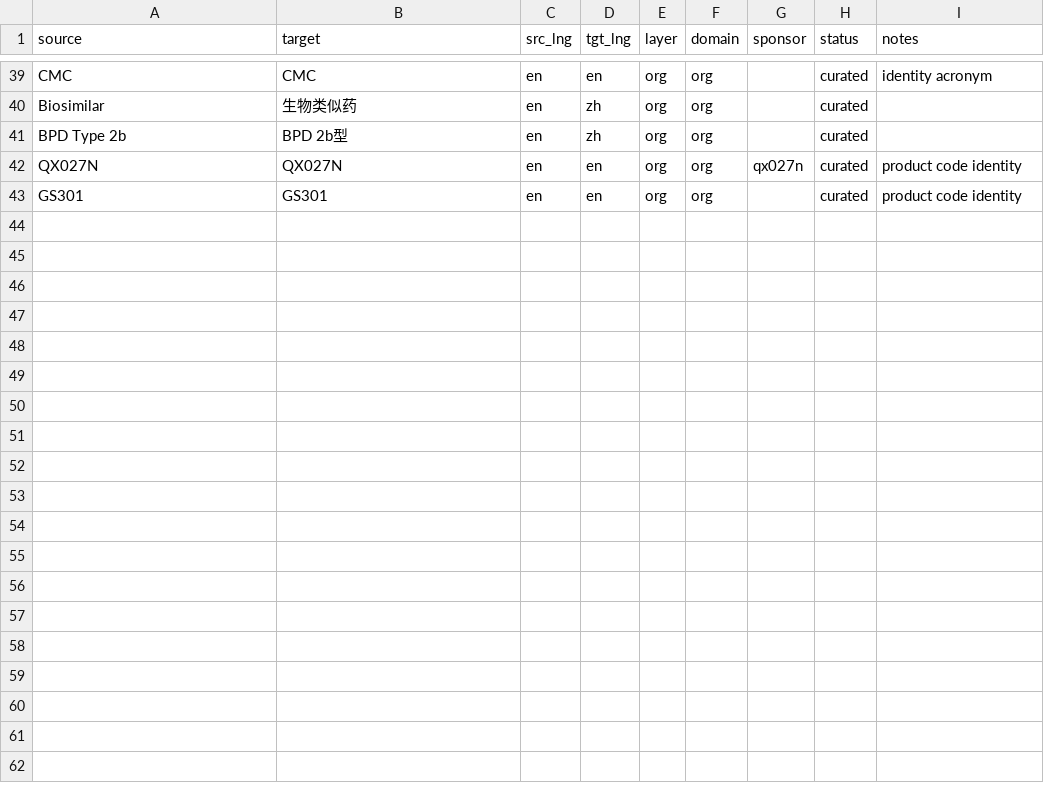
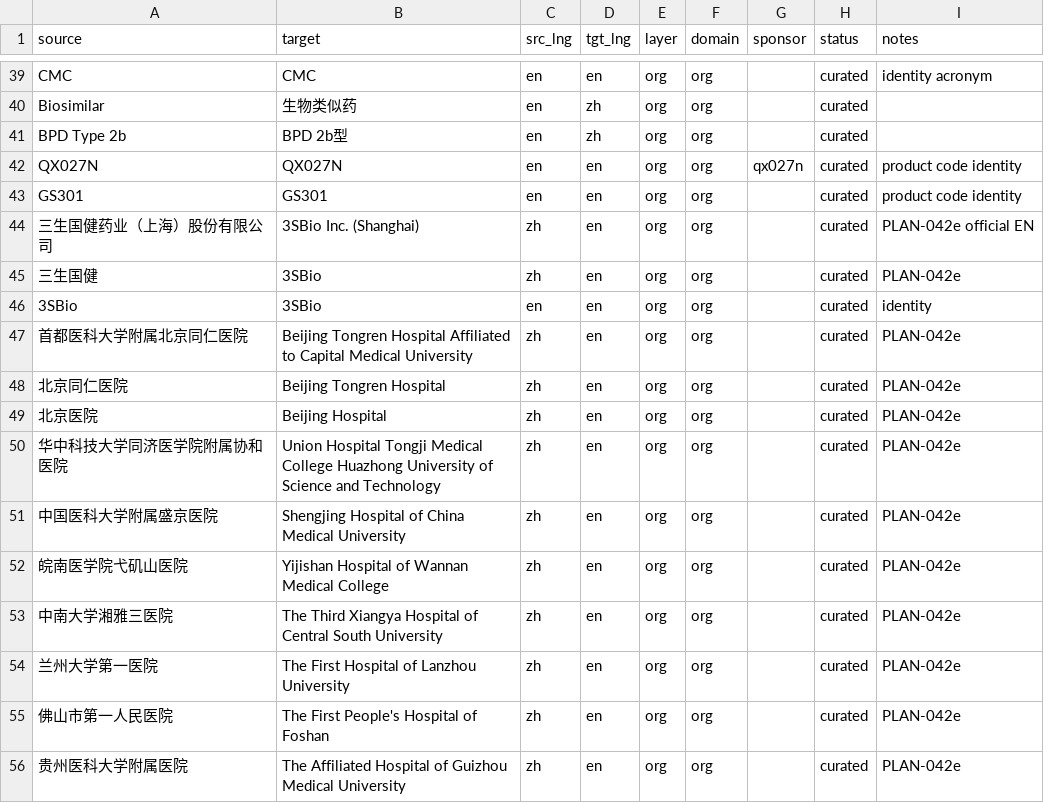
Before and after one commit to Charlie780405/Qyunslation, a CSV file: glossaries/org-proper-nouns.csv, drawn as a sheet; only a part is shown, gaps mark what is left out; the diff names each change by its address in the sheet, - before the commit and + after, or states it on an @@ line.

```diff
--- a/glossaries/org-proper-nouns.csv
+++ b/glossaries/org-proper-nouns.csv
+row 44: 三生国健药业（上海）股份有限公司 | 3SBio Inc. (Shanghai) | zh | en | org | org |  | curated | PLAN-042e official EN
+row 45: 三生国健 | 3SBio | zh | en | org | org |  | curated | PLAN-042e
+row 46: 3SBio | 3SBio | en | en | org | org |  | curated | identity
+row 47: 首都医科大学附属北京同仁医院 | Beijing Tongren Hospital Affiliated to Capital Medical University | zh | en | org | org |  | curated | PLAN-042e
+row 48: 北京同仁医院 | Beijing Tongren Hospital | zh | en | org | org |  | curated | PLAN-042e
+row 49: 北京医院 | Beijing Hospital | zh | en | org | org |  | curated | PLAN-042e
+row 50: 华中科技大学同济医学院附属协和医院 | Union Hospital Tongji Medical College Huazhong University of Science and Technology | zh | en | org | org |  | curated | PLAN-042e
+row 51: 中国医科大学附属盛京医院 | Shengjing Hospital of China Medical University | zh | en | org | org |  | curated | PLAN-042e
+row 52: 皖南医学院弋矶山医院 | Yijishan Hospital of Wannan Medical College | zh | en | org | org |  | curated | PLAN-042e
+row 53: 中南大学湘雅三医院 | The Third Xiangya Hospital of Central South University | zh | en | org | org |  | curated | PLAN-042e
+row 54: 兰州大学第一医院 | The First Hospital of Lanzhou University | zh | en | org | org |  | curated | PLAN-042e
+row 55: 佛山市第一人民医院 | The First People's Hospital of Foshan | zh | en | org | org |  | curated | PLAN-042e
+row 56: 贵州医科大学附属医院 | The Affiliated Hospital of Guizhou Medical University | zh | en | org | org |  | curated | PLAN-042e
```
Also changed, not shown: 31 other files.
